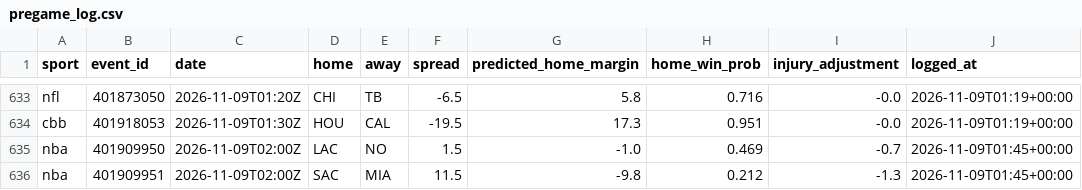
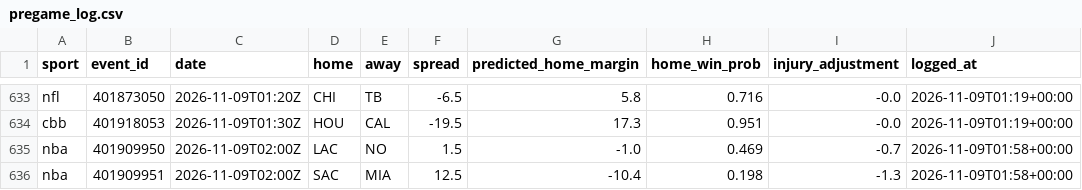
Before and after one commit to adotscotty/HandsDownAI, a CSV file: data/pregame_log.csv, drawn as a sheet; only a part is shown, gaps mark what is left out.

Commit message:
Update finished games

```diff
--- a/data/pregame_log.csv
+++ b/data/pregame_log.csv
@@ -634,3 +634,3 @@ nfl,401873050,2026-11-09T01:20Z,CHI,TB,-6.5,5.8,0.716,-0.0,2026-11-09T01:19+00:0
 cbb,401918053,2026-11-09T01:30Z,HOU,CAL,-19.5,17.3,0.951,-0.0,2026-11-09T01:19+00:00
-nba,401909950,2026-11-09T02:00Z,LAC,NO,1.5,-1.0,0.469,-0.7,2026-11-09T01:45+00:00
-nba,401909951,2026-11-09T02:00Z,SAC,MIA,11.5,-9.8,0.212,-1.3,2026-11-09T01:45+00:00
+nba,401909950,2026-11-09T02:00Z,LAC,NO,1.5,-1.0,0.469,-0.7,2026-11-09T01:58+00:00
+nba,401909951,2026-11-09T02:00Z,SAC,MIA,12.5,-10.4,0.198,-1.3,2026-11-09T01:58+00:00
```
